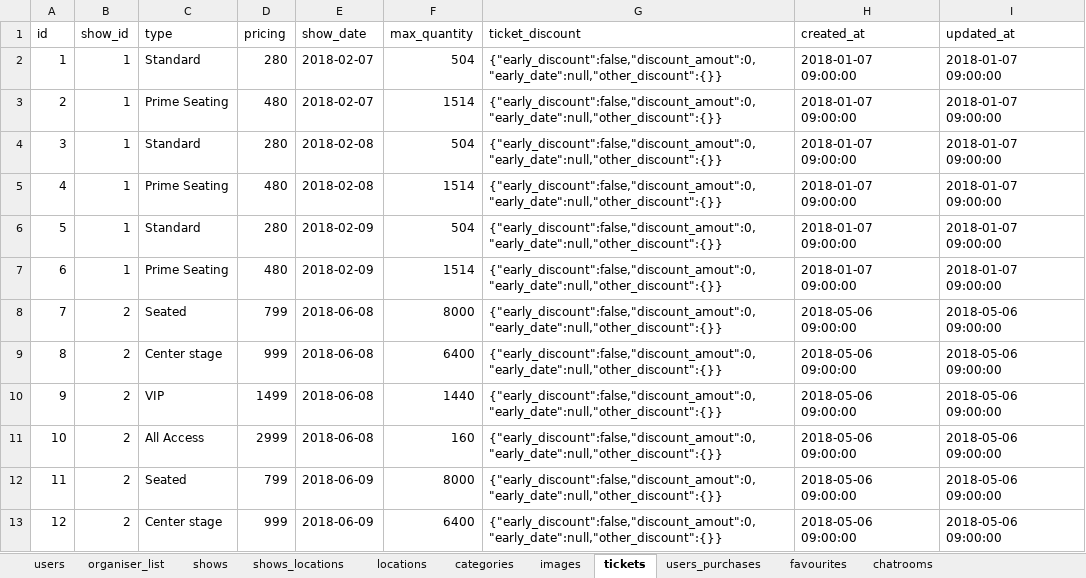
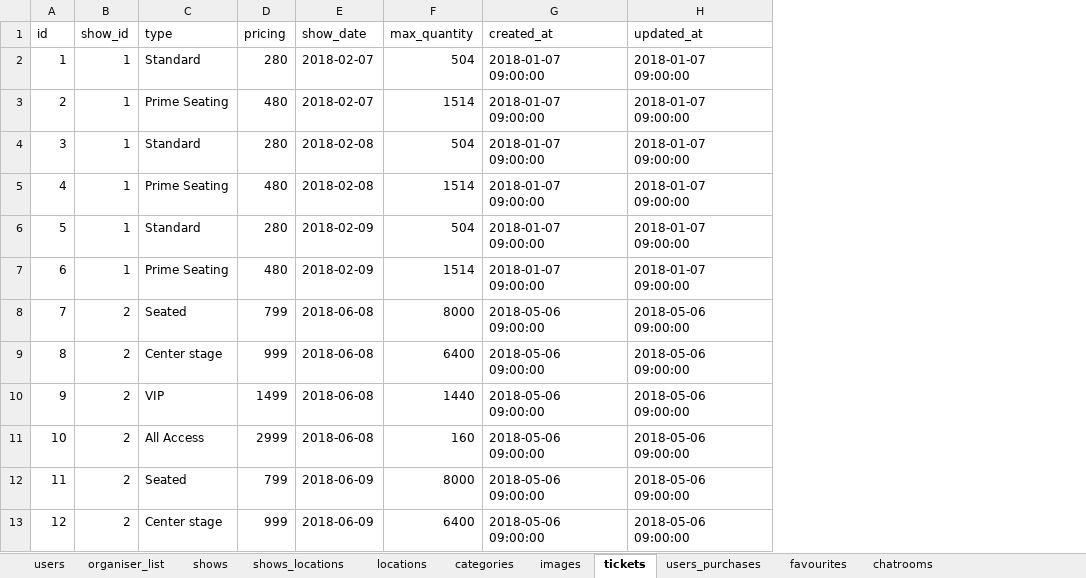
Before and after one commit to GeoffreyLuk/WSP012_Project2, an Excel workbook: database/Project_Data.xlsx, sheet tickets, drawn as a sheet; only a part is shown; values as stored, in another font and other column widths than the file's, no borders; conditional formats not drawn; the diff names each change by its address in the sheet, - before the commit and + after, or states it on an @@ line.

```diff
--- a/database/Project_Data.xlsx (sheet tickets)
+++ b/database/Project_Data.xlsx (sheet tickets)
-column G (ticket_discount), rows 2-13: all {"early_discount":false,"discount_amout":0,"early_date":null,"other_discount":{}}
```
Also changed, not shown: sheet shows, 12 other files.
